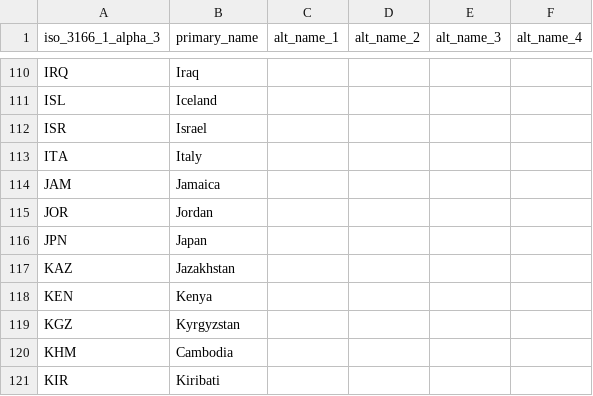
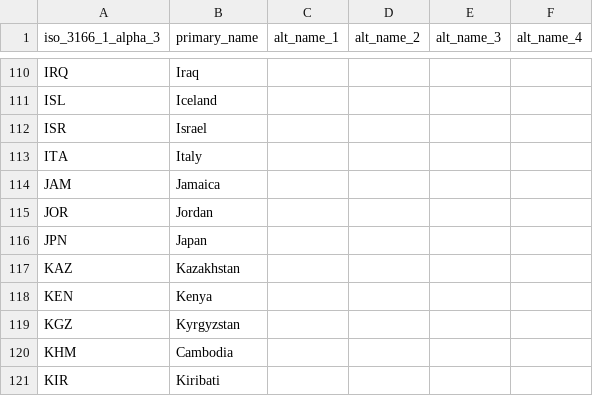
Before and after one commit to ZinhleMavimbela-TomTom/release-note-sync, a CSV file: country_names.csv, drawn as a sheet; only a part is shown, gaps mark what is left out.

Commit message:
Update country_names.csv

```diff
--- a/country_names.csv
+++ b/country_names.csv
@@ -116,3 +116,3 @@ JOR,Jordan,,,,
 JPN,Japan,,,,
-KAZ,Jazakhstan,,,,
+KAZ,Kazakhstan,,,,
 KEN,Kenya,,,,
```
